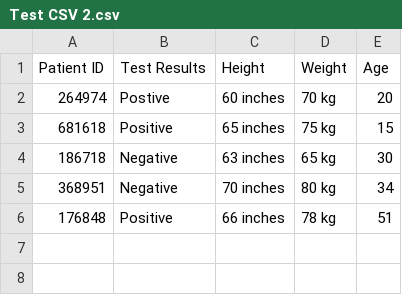
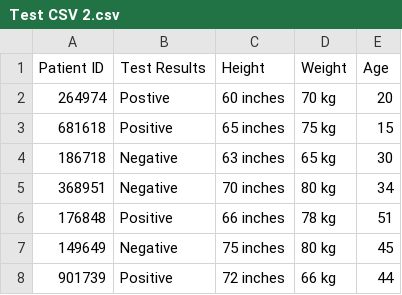
Before and after one commit to luisdiegogomez/Record-Linkage-UTRA, a CSV file: Test CSV 2.csv, drawn as a sheet.

Commit message:
Test CSV 2.csv

```diff
--- a/Test CSV 2.csv
+++ b/Test CSV 2.csv
@@ -6 +6,3 @@
 176848,Positive,66 inches,78 kg,51,
+149649,Negative,75 inches,80 kg, 45,
+901739,Positive,72 inches,66 kg, 44,
```
